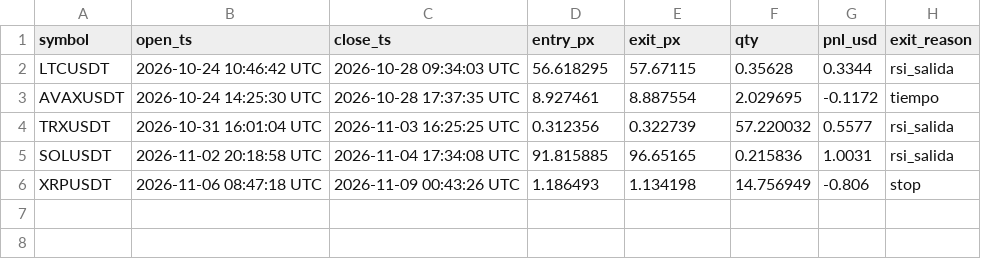
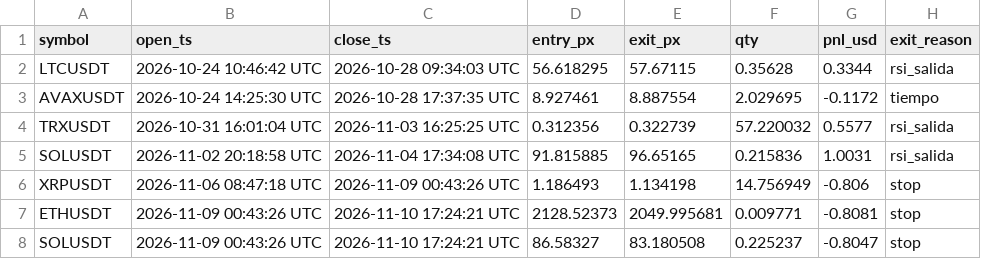
Before and after one commit to maucarrasz/arb-paper-bot, a CSV file: reto100_trades.csv, drawn as a sheet.

```diff
--- a/reto100_trades.csv
+++ b/reto100_trades.csv
@@ -6 +6,3 @@ SOLUSDT,2026-11-02 20:18:58 UTC,2026-11-04 17:34:08 UTC,91.815885,96.65165,0.215
 XRPUSDT,2026-11-06 08:47:18 UTC,2026-11-09 00:43:26 UTC,1.186493,1.134198,14.756949,-0.806,stop
+ETHUSDT,2026-11-09 00:43:26 UTC,2026-11-10 17:24:21 UTC,2128.52373,2049.995681,0.009771,-0.8081,stop
+SOLUSDT,2026-11-09 00:43:26 UTC,2026-11-10 17:24:21 UTC,86.58327,83.180508,0.225237,-0.8047,stop
```
Also changed, not shown: mesa_equity.csv, reto100_equity.csv, 46 other files.
